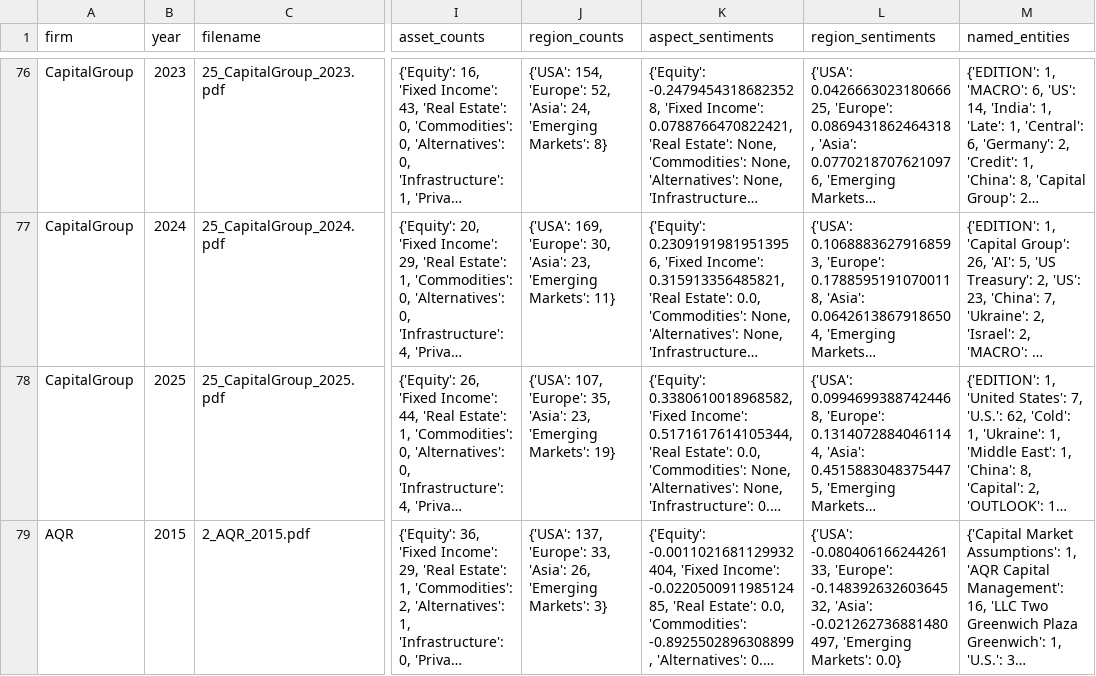
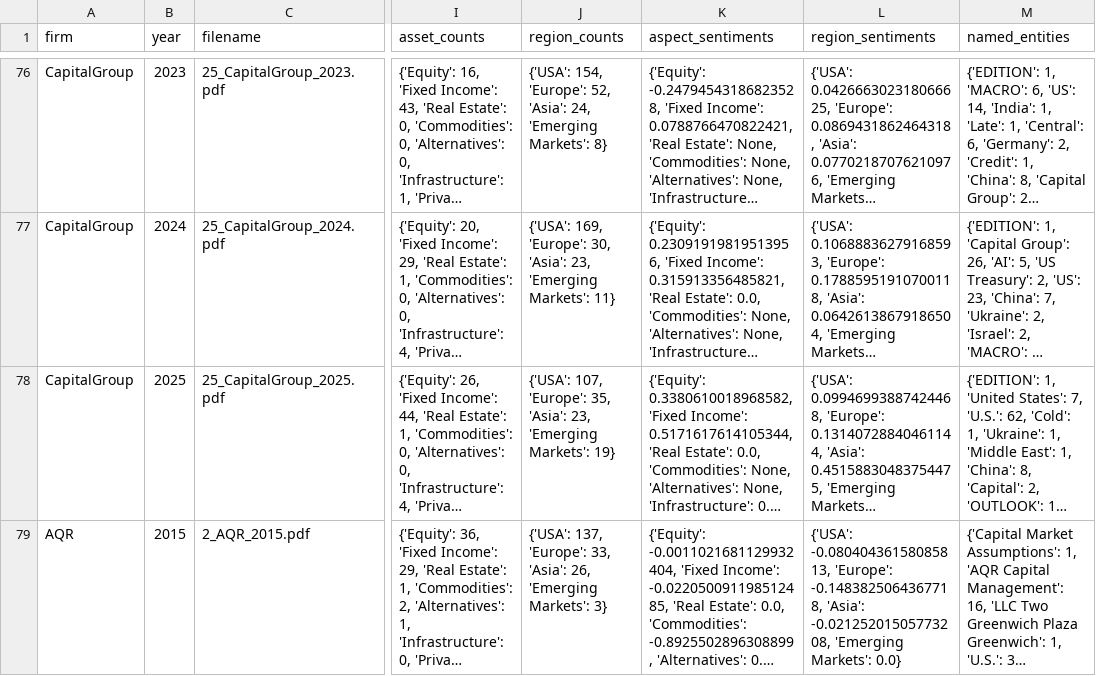
Before and after one commit to vincentrasche/AssetManagersOutlook-DSF, a CSV file: report_data.csv, drawn as a sheet; only a part is shown, gaps mark what is left out; long unchanged cells end in …; the diff covers the shown part only; the diff names each change by its address in the sheet, - before the commit and + after, or states it on an @@ line.

```diff
--- a/report_data.csv
+++ b/report_data.csv
-L79 (region_sentiments): {'USA': -0.08040616624426133, 'Europe': -0.14839263260364532, 'Asia': -0.021262736881480497, 'Emerging Markets':…
+L79 (region_sentiments): {'USA': -0.08040436158085813, 'Europe': -0.1483825064367718, 'Asia': -0.02125201505773208, 'Emerging Markets':…
```
Also changed, not shown: 8 edited cells elsewhere in this file, report_data_expanded.csv, report_data_expanded_regions.csv, 3 other files.
